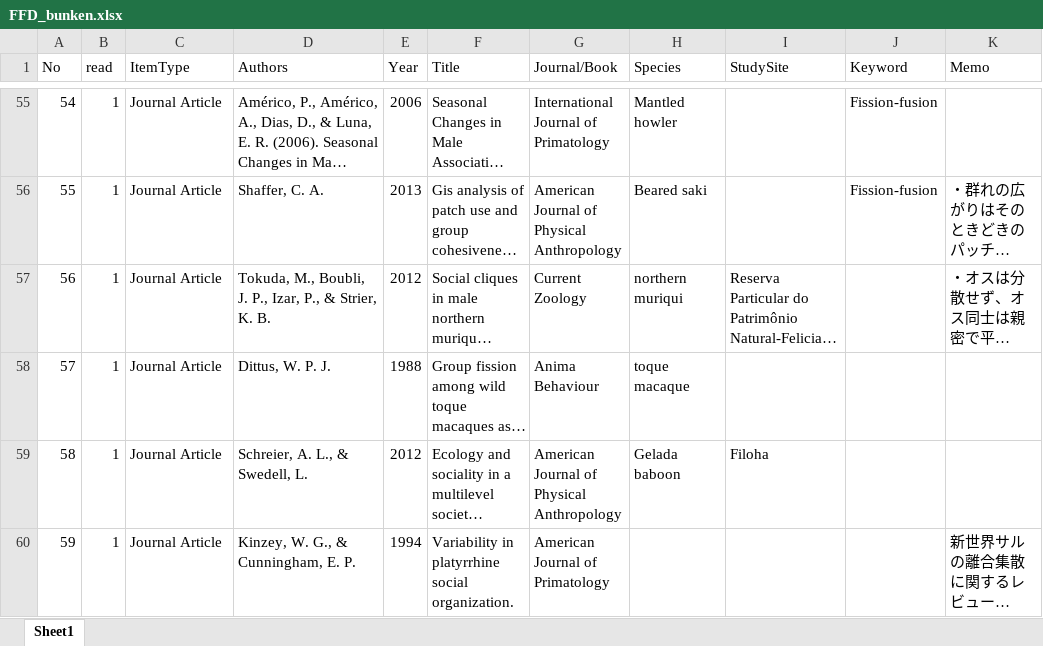
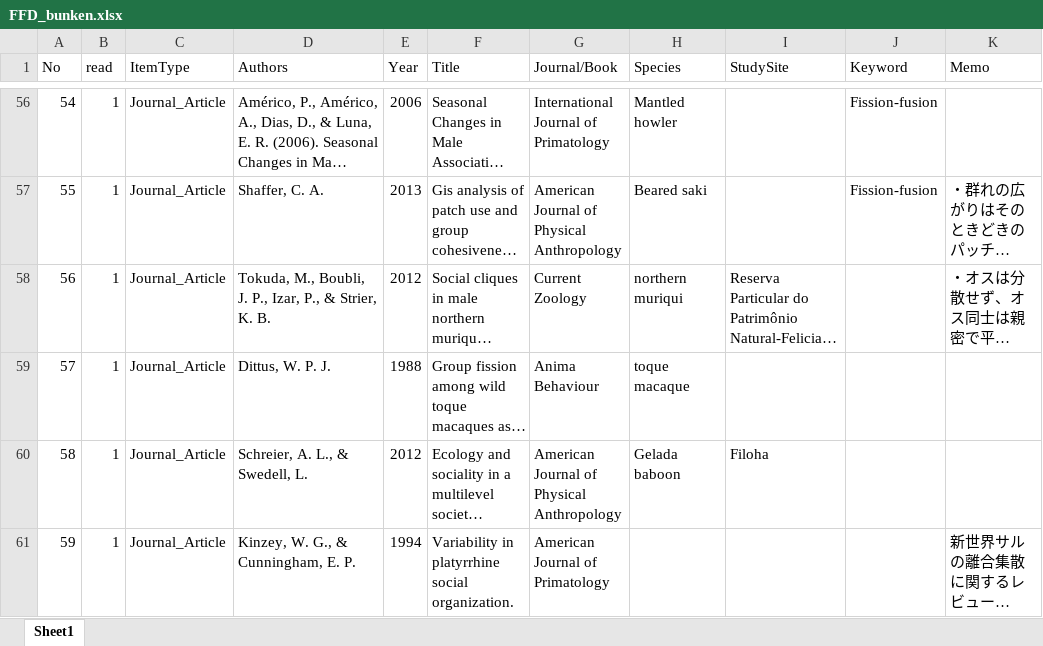
Before and after one commit to TsubasaYamaguchi-jinrui/FFDronbun, an Excel workbook: FFD_bunken.xlsx, sheet Sheet1, drawn as a sheet; only a part is shown, gaps mark what is left out; long unchanged cells end in …; values as stored, in another font and other column widths than the file's, no cell formats; addresses are those after the commit; the diff covers the shown part only; the diff names each change by its address in the sheet, - before the commit and + after, or states it on an @@ line.

```diff
--- a/FFD_bunken.xlsx (sheet Sheet1)
+++ b/FFD_bunken.xlsx (sheet Sheet1)
-C56:C61 (ItemType): Journal Article
+C56:C61 (ItemType): Journal_Article
```
Also changed, not shown: 43 added rows and 66 edited cells elsewhere in this sheet, cell formats, 17 other files.
